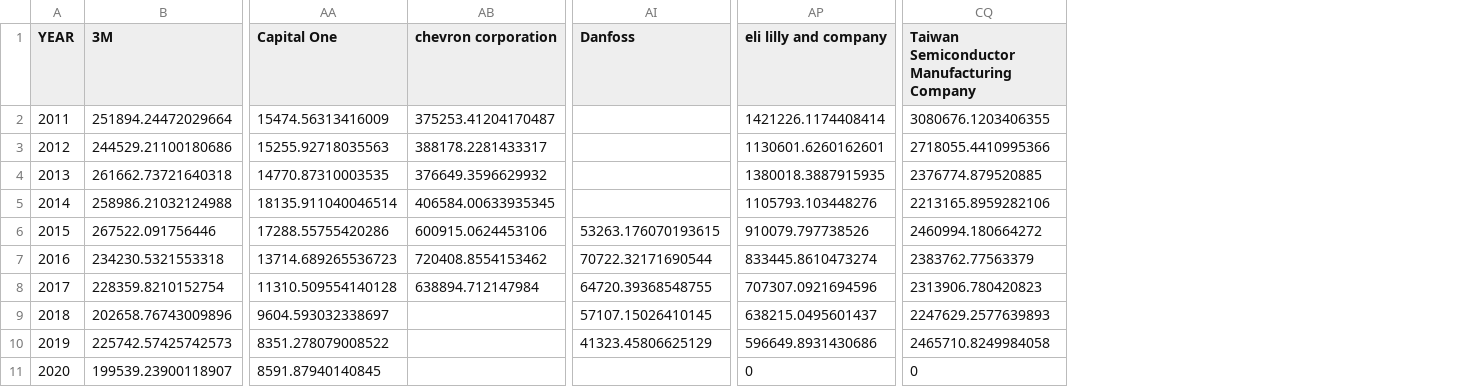
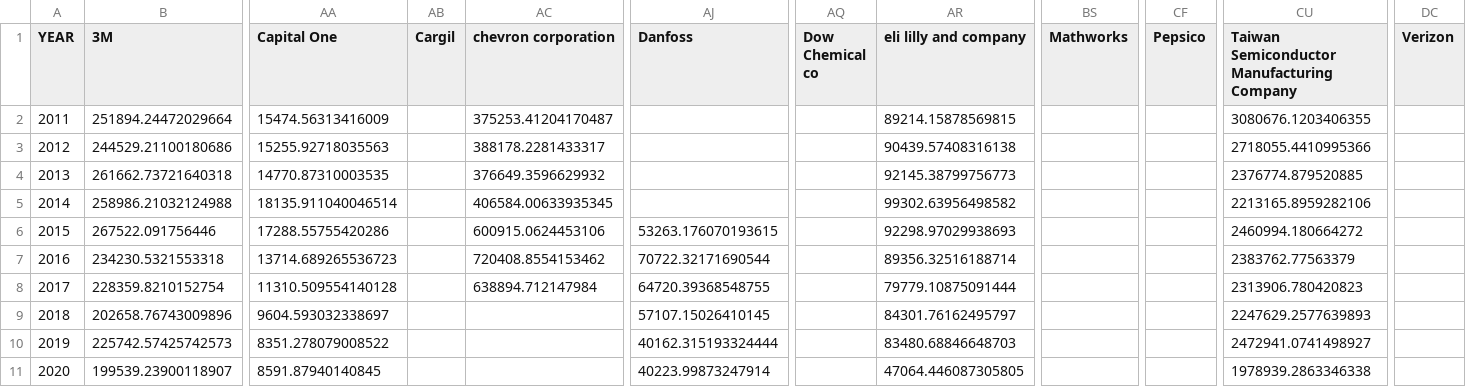
Before and after one commit to cf-sustainability-mit/cf-sustainability-mit.github.io, a CSV file: assets/final_intensities.csv, drawn as a sheet; only a part is shown, gaps mark what is left out; addresses are those after the commit; the diff names each change by its address in the sheet, - before the commit and + after, or states it on an @@ line.

```diff
--- a/assets/final_intensities.csv
+++ b/assets/final_intensities.csv
+column AB (Cargil), empty
+column AQ (Dow Chemical co), empty
+column BS (Mathworks), empty
+column CF (Pepsico), empty
+column DC (Verizon), empty
-AR2 (eli lilly and company): 1421226.1174408414
+AR2 (eli lilly and company): 89214.15878569815
-AR3 (eli lilly and company): 1130601.6260162601
+AR3 (eli lilly and company): 90439.57408316138
-AR4 (eli lilly and company): 1380018.3887915935
+AR4 (eli lilly and company): 92145.38799756773
-AR5 (eli lilly and company): 1105793.103448276
+AR5 (eli lilly and company): 99302.63956498582
-AR6 (eli lilly and company): 910079.797738526
+AR6 (eli lilly and company): 92298.97029938693
-AR7 (eli lilly and company): 833445.8610473274
+AR7 (eli lilly and company): 89356.32516188714
-AR8 (eli lilly and company): 707307.0921694596
+AR8 (eli lilly and company): 79779.10875091444
-AR9 (eli lilly and company): 638215.0495601437
+AR9 (eli lilly and company): 84301.76162495797
-AJ10 (Danfoss): 41323.45806625129
+AJ10 (Danfoss): 40162.315193324444
-AR10 (eli lilly and company): 596649.8931430686
+AR10 (eli lilly and company): 83480.68846648703
-CU10: 2465710.8249984058
+CU10: 2472941.0741498927
-AJ11 (Danfoss): (empty)
+AJ11 (Danfoss): 40223.99873247914
-AR11 (eli lilly and company): 0
+AR11 (eli lilly and company): 47064.446087305805
-CU11: 0
+CU11: 1978939.2863346338
```
Also changed, not shown: assets/final_toshow.csv, 2 other files.
